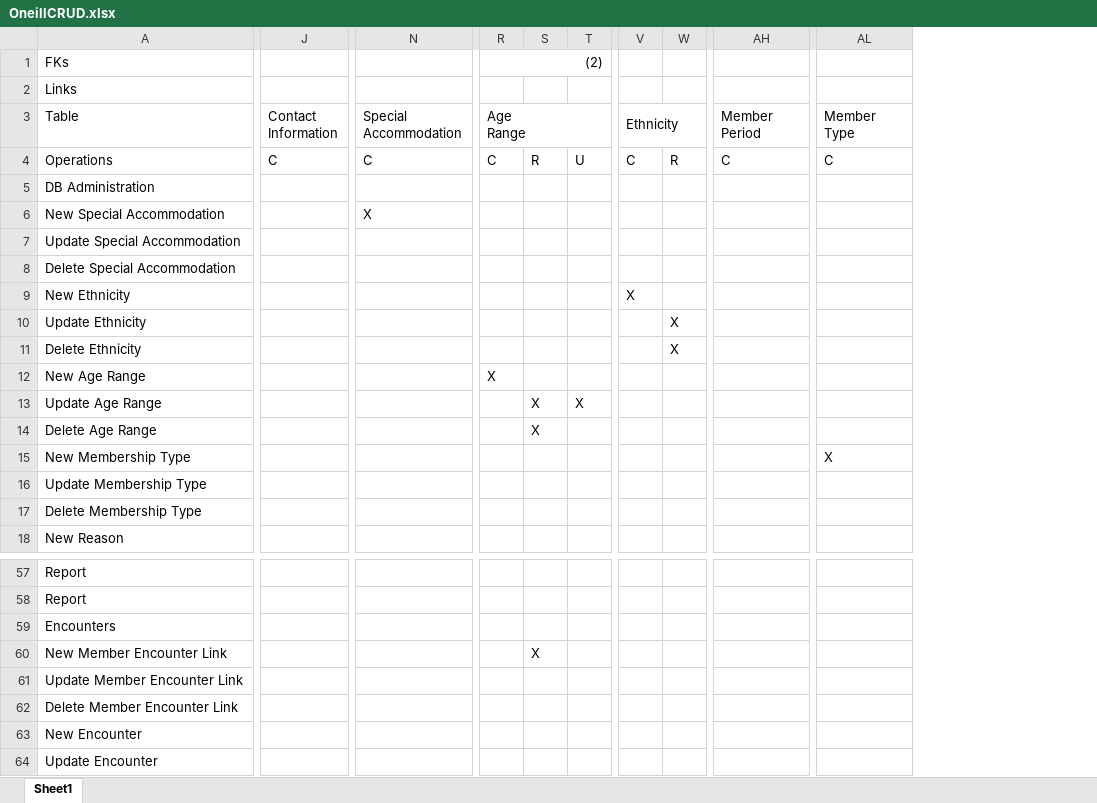
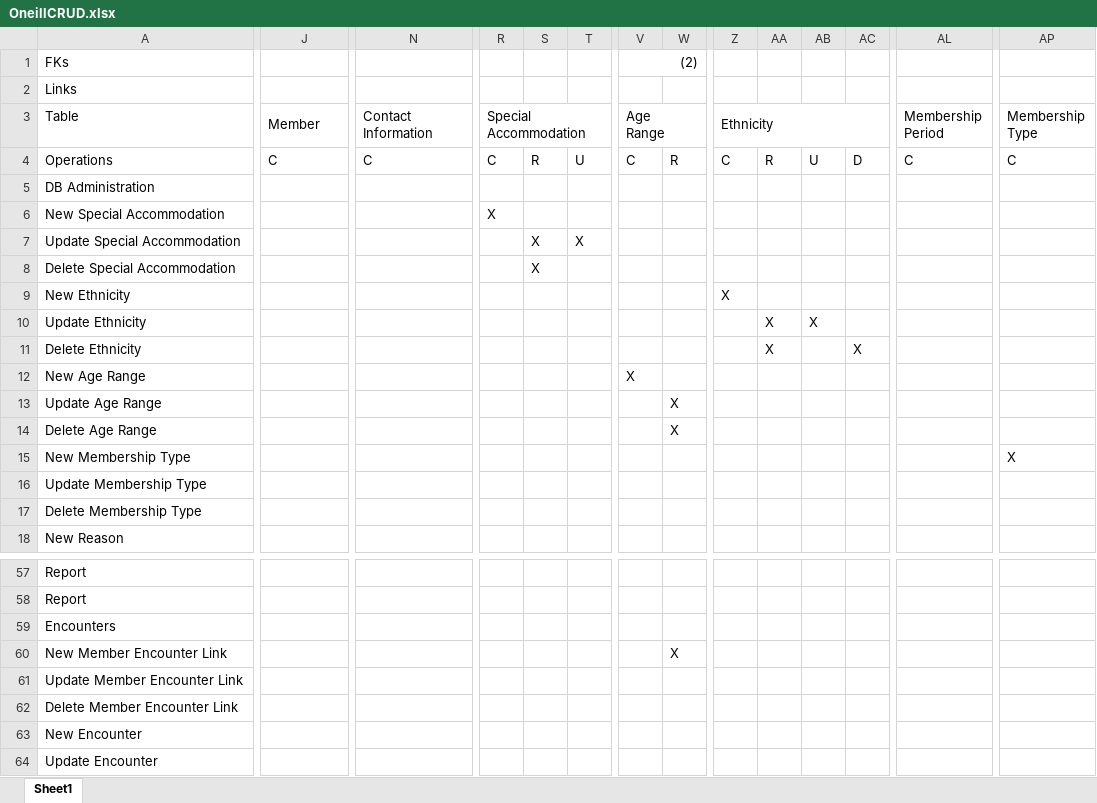
Before and after one commit to coneill1/science-mine-db, an Excel workbook: OneillCRUD.xlsx, sheet Sheet1, drawn as a sheet; only a part is shown, gaps mark what is left out; values as stored, in another font and other column widths than the file's, no cell formats; removed rows and columns are numbered as before the commit, all else as after; rows hold the shown columns only; ↵ is a line break in a cell; the diff covers the shown part only; the diff names each change by its address in the sheet, - before the commit and + after, or states it on an @@ line.

```diff
--- a/OneillCRUD.xlsx (sheet Sheet1)
+++ b/OneillCRUD.xlsx (sheet Sheet1)
+column Z, rows 3-4: Ethnicity | C; row 9: X
+column AA, row 4: R
+column AB, row 4: U
+column AC, row 4: D
-R1: (2)
+R1: (empty)
-R1:U1 merged
-V1: (empty)
+V1: (2)
+V1:Y1 merged
-J3: Contact ↵ Information
+J3: Member
-N3: Special ↵ Accommodation
+N3: Contact ↵ Information
-R3: Age ↵ Range
+R3: Special ↵ Accommodation
-V3: Ethnicity
+V3: Age ↵ Range
-AL3: Member ↵ Period
+AL3: Membership ↵ Period
-AP3: Member ↵ Type
+AP3: Membership ↵ Type
-N6: X
+N6: (empty)
-R6: (empty)
+R6: X
-row 7: Update Special Accommodation
-row 8: Delete Special Accommodation
+row 7: Update Special Accommodation |  |  |  | X | X
+row 8: Delete Special Accommodation |  |  |  | X
-V9: X
+V9: (empty)
+row 10: Update Ethnicity |  |  |  |  |  |  |  |  | X | X
+row 11: Delete Ethnicity |  |  |  |  |  |  |  |  | X |  | X
+row 12: New Age Range |  |  |  |  |  | X
-A13: Update Ethnicity
+A13: Update Age Range
-row 11: Delete Ethnicity |  |  |  |  |  |  | X
-row 12: New Age Range |  |  | X
-row 13: Update Age Range |  |  |  | X | X
-row 14: Delete Age Range |  |  |  | X
+row 14: Delete Age Range |  |  |  |  |  |  | X
-S60: X
+S60: (empty)
-W60: (empty)
+W60: X
```
Also changed, not shown: 3 added rows, 3 removed rows and 9 edited cells elsewhere in this sheet, cell formats, 6 other files.
